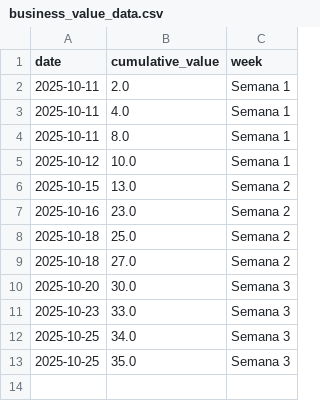
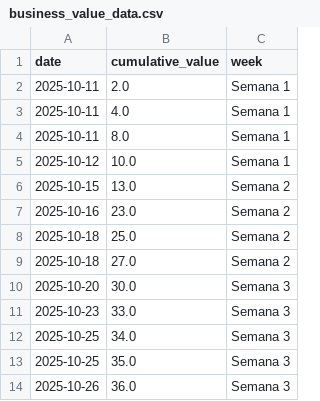
Before and after one commit to ncarvajalc/Proyecto-final-MISO-202520-G2, a CSV file: scripts-entregas/data/business_value_data.csv, drawn as a sheet; the diff names each change by its address in the sheet, - before the commit and + after, or states it on an @@ line.

```diff
--- a/scripts-entregas/data/business_value_data.csv
+++ b/scripts-entregas/data/business_value_data.csv
+row 14: 2025-10-26 | 36.0 | Semana 3
```
Also changed, not shown: 3 other files.
